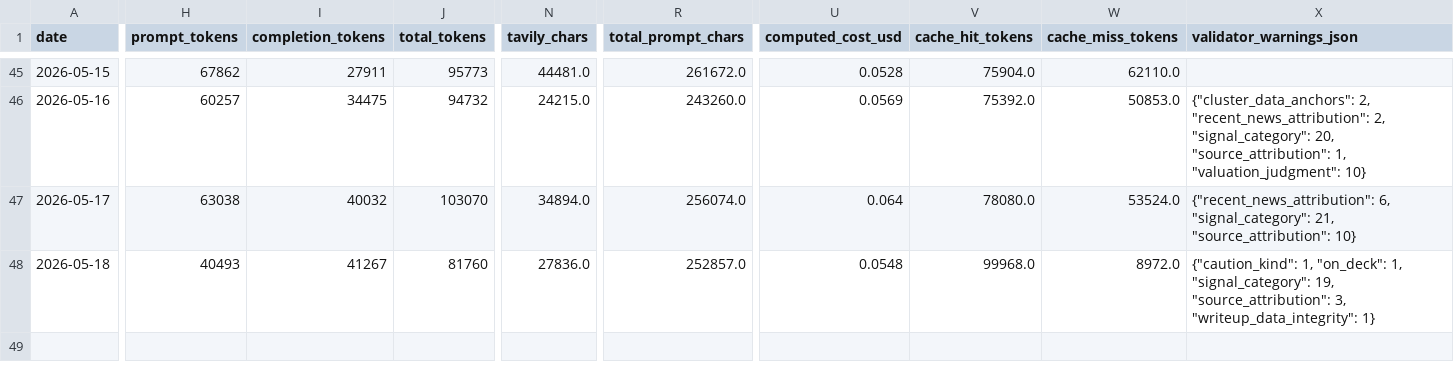
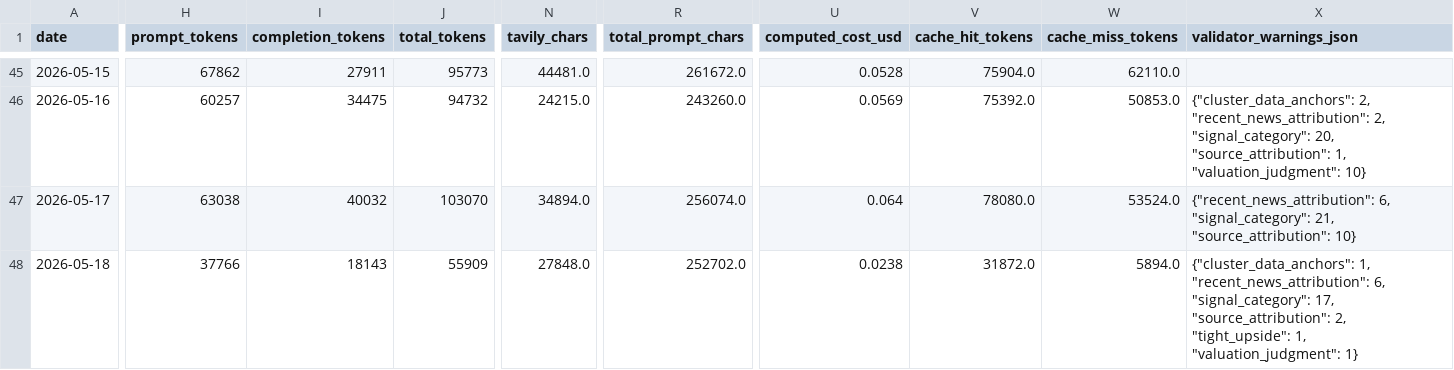
Before and after one commit to marcuslai1/market-dashboard, a CSV file: data/pipeline_stats.csv, drawn as a sheet; only a part is shown, gaps mark what is left out; the diff covers the shown part only; the diff names each change by its address in the sheet, - before the commit and + after, or states it on an @@ line.

```diff
--- a/data/pipeline_stats.csv
+++ b/data/pipeline_stats.csv
-H48 (prompt_tokens): 40493
+H48 (prompt_tokens): 37766
-I48 (completion_tokens): 41267
+I48 (completion_tokens): 18143
-J48 (total_tokens): 81760
+J48 (total_tokens): 55909
-N48 (tavily_chars): 27836.0
+N48 (tavily_chars): 27848.0
-R48 (total_prompt_chars): 252857.0
+R48 (total_prompt_chars): 252702.0
-U48 (computed_cost_usd): 0.0548
+U48 (computed_cost_usd): 0.0238
-V48 (cache_hit_tokens): 99968.0
+V48 (cache_hit_tokens): 31872.0
-W48 (cache_miss_tokens): 8972.0
+W48 (cache_miss_tokens): 5894.0
-X48 (validator_warnings_json): {"caution_kind": 1, "on_deck": 1, "signal_category": 19, "source_attribution": 3, "writeup_data_integrity": 1}
+X48 (validator_warnings_json): {"cluster_data_anchors": 1, "recent_news_attribution": 6, "signal_category": 17, "source_attribution": 2, "tight_upside": 1, "valuation_judgment": 1}
```
Also changed, not shown: 2 edited cells elsewhere in this file, data/claude_analysis.csv, 1 other file.
